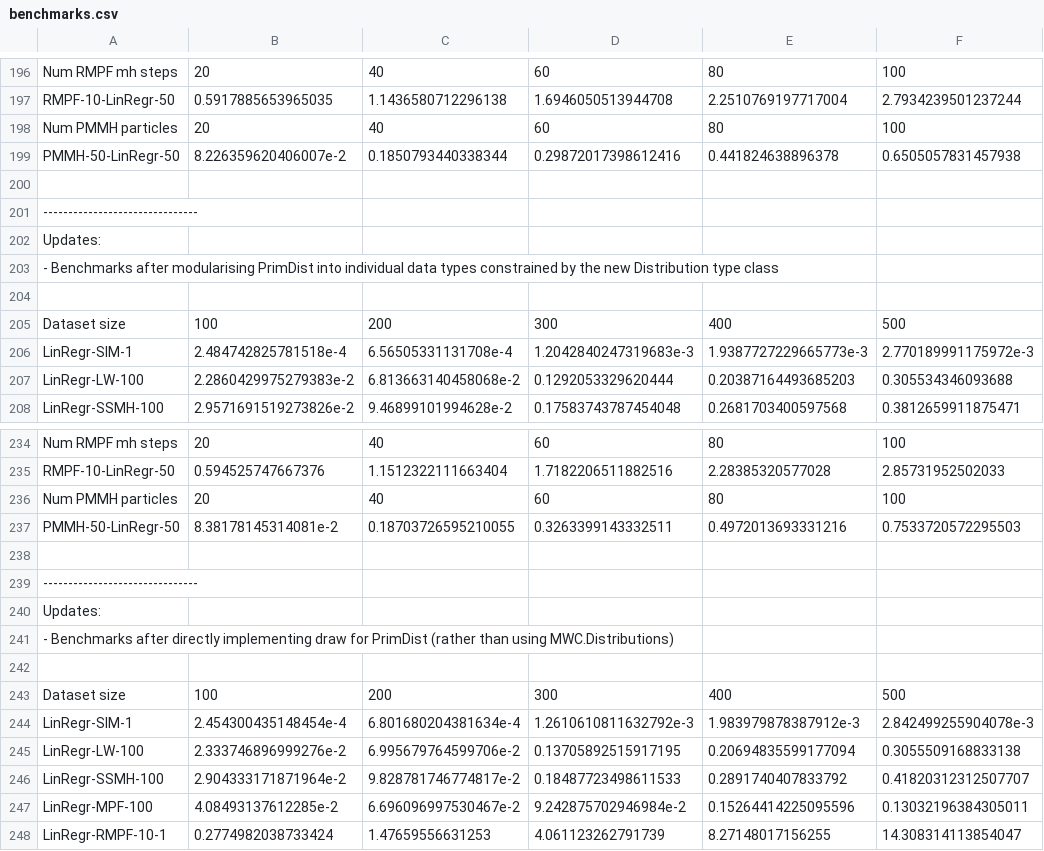
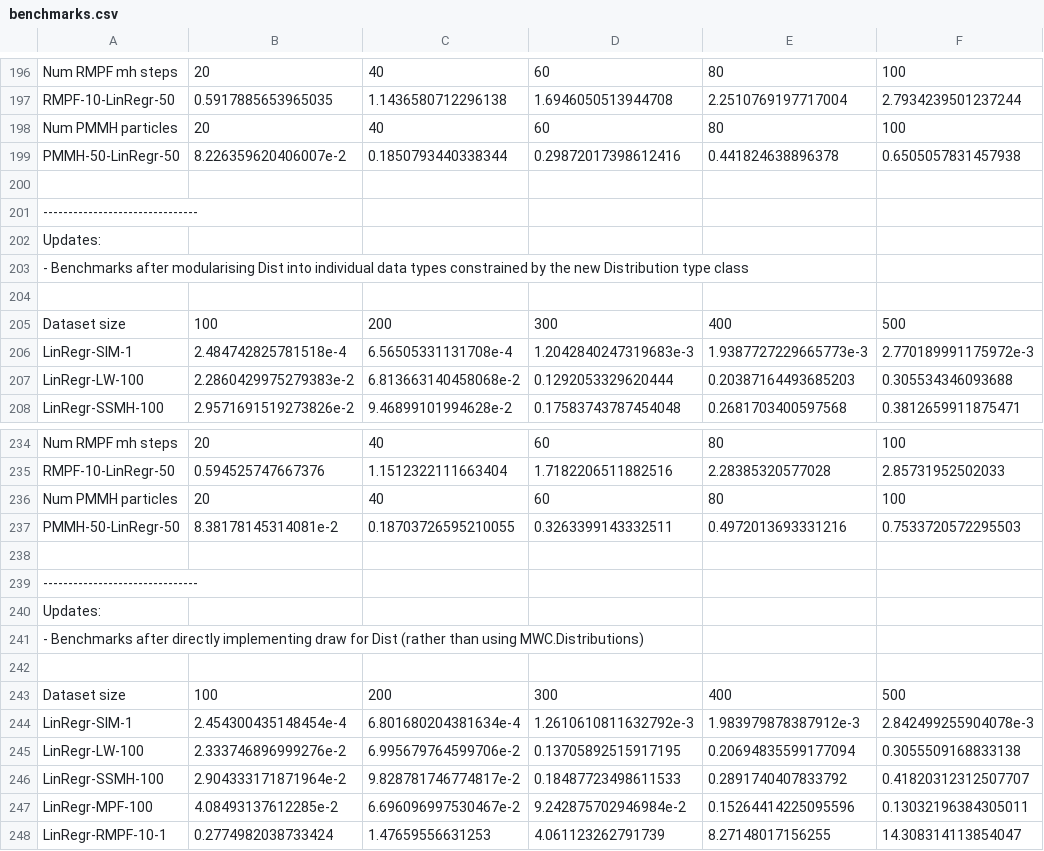
Before and after one commit to min-nguyen/prob-fx-2, a CSV file: examples/benchmarks/benchmarks.csv, drawn as a sheet; only a part is shown, gaps mark what is left out.

Commit message:
Rename PrimDist -> Dist

```diff
--- a/examples/benchmarks/benchmarks.csv
+++ b/examples/benchmarks/benchmarks.csv
@@ -202,3 +202,3 @@ PMMH-50-LinRegr-50,8.226359620406007e-2,0.1850793440338344,0.29872017398612416,0
 Updates:
-- Benchmarks after modularising PrimDist into individual data types constrained by the new Distribution type class
+- Benchmarks after modularising Dist into individual data types constrained by the new Distribution type class
 
@@ -240,3 +240,3 @@ PMMH-50-LinRegr-50,8.38178145314081e-2,0.18703726595210055,0.3263399143332511,0.
 Updates:
-- Benchmarks after directly implementing draw for PrimDist (rather than using MWC.Distributions)
+- Benchmarks after directly implementing draw for Dist (rather than using MWC.Distributions)
 
```
Also changed, not shown: 36 other files.
